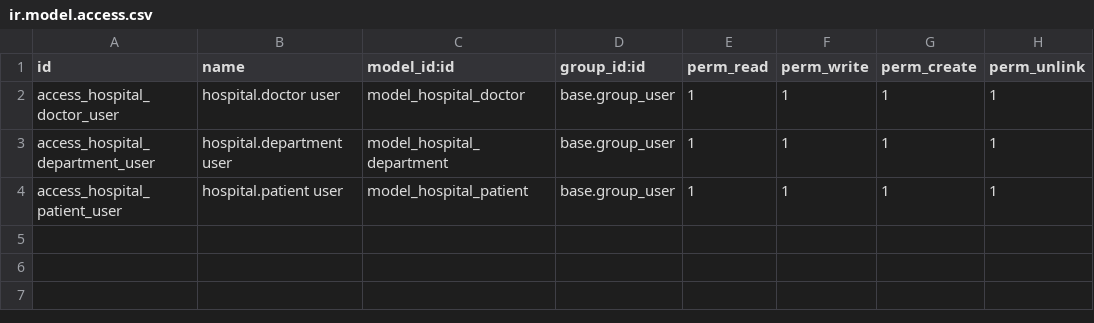
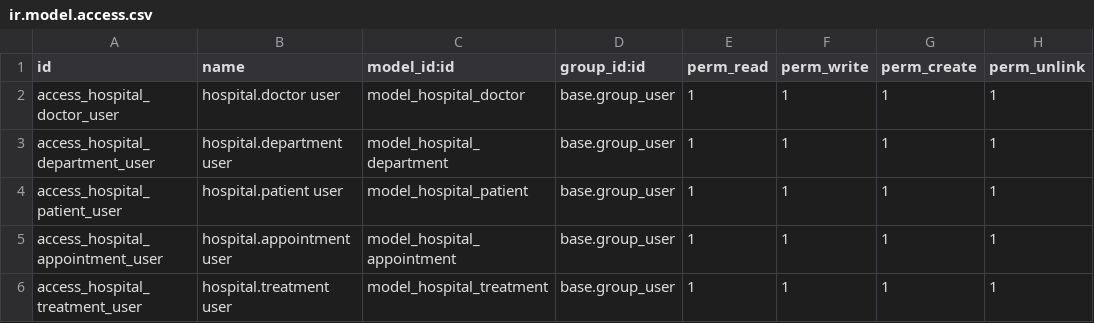
Before and after one commit to metehan-karaca/odoo_medical_module, a CSV file: security/ir.model.access.csv, drawn as a sheet; the diff names each change by its address in the sheet, - before the commit and + after, or states it on an @@ line.

Commit message:
Feat : Appointment and treatment models added

```diff
--- a/security/ir.model.access.csv
+++ b/security/ir.model.access.csv
+row 5: access_hospital_appointment_user | hospital.appointment user | model_hospital_appointment | base.group_user | 1 | 1 | 1 | 1
+row 6: access_hospital_treatment_user | hospital.treatment user | model_hospital_treatment | base.group_user | 1 | 1 | 1 | 1
```
Also changed, not shown: 8 other files.
